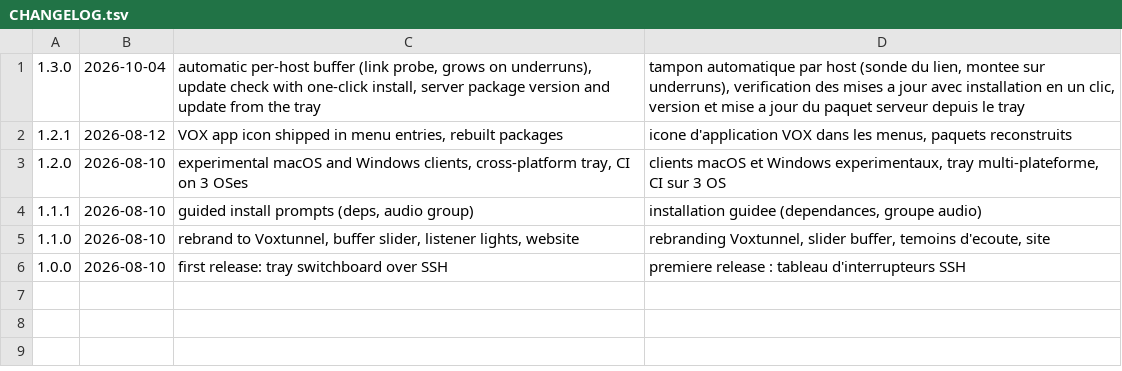
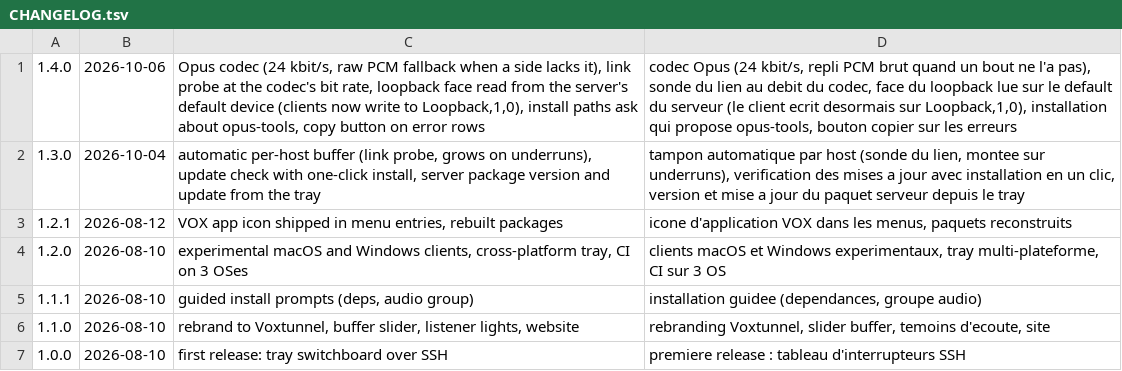
Before and after one commit to remmmi/voxtunnel, a TSV file: CHANGELOG.tsv, drawn as a sheet.

Commit message:
1.4.0: Opus codec, codec-rate link probe, loopback face from the server's default device

```diff
--- a/CHANGELOG.tsv
+++ b/CHANGELOG.tsv
@@ -1 +1,2 @@
+1.4.0	2026-10-06	Opus codec (24 kbit/s, raw PCM fallback when a side lacks it), link probe at the codec's bit rate, loopback face read from the server's default device (clients now write to Loopback,1,0), install paths ask about opus-tools, copy button on error rows	codec Opus (24 kbit/s, repli PCM brut quand un bout ne l'a pas), sonde du lien au debit du codec, face du loopback lue sur le default du serveur (le client ecrit desormais sur Loopback,1,0), installation qui propose opus-tools, bouton copier sur les erreurs
 1.3.0	2026-10-04	automatic per-host buffer (link probe, grows on underruns), update check with one-click install, server package version and update from the tray	tampon automatique par host (sonde du lien, montee sur underruns), verification des mises a jour avec installation en un clic, version et mise a jour du paquet serveur depuis le tray
```
Also changed, not shown: 4 other files.
